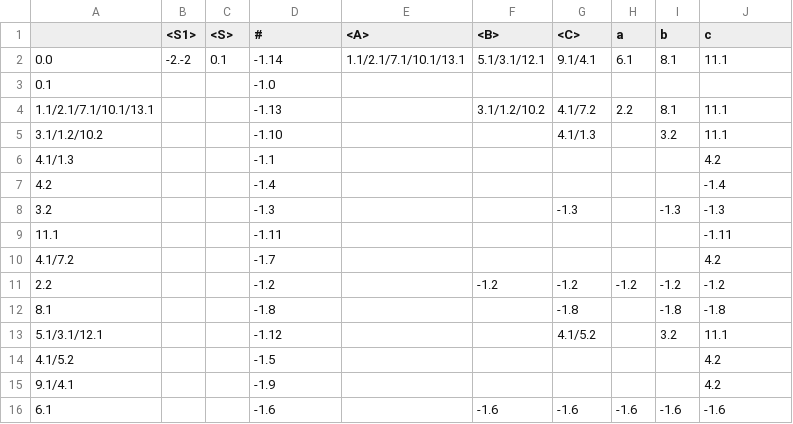
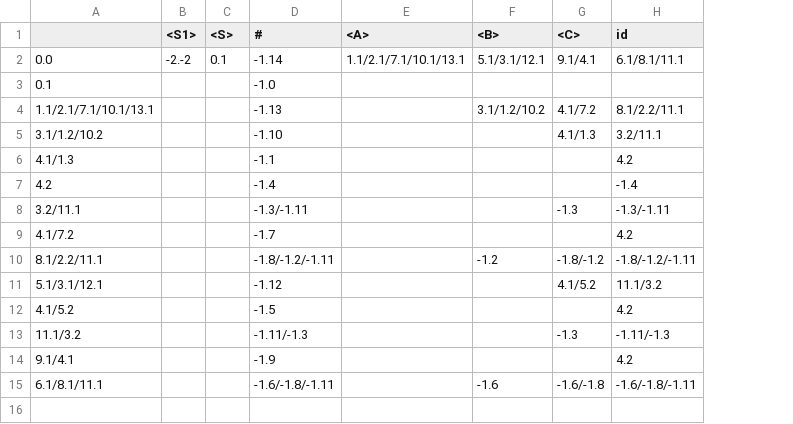
Before and after one commit to akatobis/typ, a CSV file: SLR/file.csv, drawn as a sheet; removed rows and columns are numbered as before the commit, all else as after; the diff names each change by its address in the sheet, - before the commit and + after, or states it on an @@ line.

```diff
--- a/SLR/file.csv
+++ b/SLR/file.csv
-column H (a), rows 2-4: 6.1 |  | 2.2
-column I (b), rows 2-5: 8.1 |  | 8.1 | 3.2; row 13: 3.2
-H1: c
+H1: id
-H2 (id): 11.1
+H2 (id): 6.1/8.1/11.1
-H4 (id): 11.1
+H4 (id): 8.1/2.2/11.1
-H5 (id): 11.1
+H5 (id): 3.2/11.1
-row 8: 3.2 |  |  | -1.3 |  |  | -1.3 |  | -1.3 | -1.3
-row 9: 11.1 |  |  | -1.11 |  |  |  |  |  | -1.11
+row 8: 3.2/11.1 |  |  | -1.3/-1.11 |  |  | -1.3 | -1.3/-1.11
-row 11: 2.2 |  |  | -1.2 |  | -1.2 | -1.2 | -1.2 | -1.2 | -1.2
-row 12: 8.1 |  |  | -1.8 |  |  | -1.8 |  | -1.8 | -1.8
+row 10: 8.1/2.2/11.1 |  |  | -1.8/-1.2/-1.11 |  | -1.2 | -1.8/-1.2 | -1.8/-1.2/-1.11
-H11 (id): 11.1
+H11 (id): 11.1/3.2
+row 13: 11.1/3.2 |  |  | -1.11/-1.3 |  |  | -1.3 | -1.11/-1.3
-row 16: 6.1 |  |  | -1.6 |  | -1.6 | -1.6 | -1.6 | -1.6 | -1.6
+row 15: 6.1/8.1/11.1 |  |  | -1.6/-1.8/-1.11 |  | -1.6 | -1.6/-1.8 | -1.6/-1.8/-1.11
```
Also changed, not shown: 3 other files.
